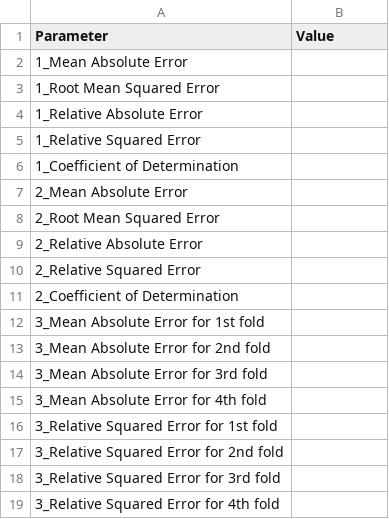
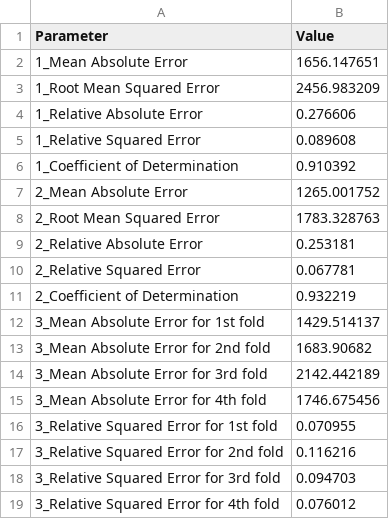
Before and after one commit to AlexisDrch/Data-Visualization, a CSV file: HW3-adurocher3/Q5/results.csv, drawn as a sheet.

```diff
--- a/HW3-adurocher3/Q5/results.csv
+++ b/HW3-adurocher3/Q5/results.csv
@@ -1,19 +1,19 @@
 Parameter, Value
-1_Mean Absolute Error,
-1_Root Mean Squared Error,
-1_Relative Absolute Error,
-1_Relative Squared Error,
-1_Coefficient of Determination,
-2_Mean Absolute Error,
-2_Root Mean Squared Error,
-2_Relative Absolute Error,
-2_Relative Squared Error,
-2_Coefficient of Determination,
-3_Mean Absolute Error for 1st fold,
-3_Mean Absolute Error for 2nd fold,
-3_Mean Absolute Error for 3rd fold,
-3_Mean Absolute Error for 4th fold,
-3_Relative Squared Error for 1st fold,
-3_Relative Squared Error for 2nd fold,
-3_Relative Squared Error for 3rd fold,
-3_Relative Squared Error for 4th fold,
+1_Mean Absolute Error, 1656.147651
+1_Root Mean Squared Error, 2456.983209
+1_Relative Absolute Error, 0.276606
+1_Relative Squared Error, 0.089608
+1_Coefficient of Determination, 0.910392
+2_Mean Absolute Error, 1265.001752
+2_Root Mean Squared Error, 1783.328763
+2_Relative Absolute Error, 0.253181
+2_Relative Squared Error, 0.067781
+2_Coefficient of Determination, 0.932219
+3_Mean Absolute Error for 1st fold, 1429.514137
+3_Mean Absolute Error for 2nd fold, 1683.90682
+3_Mean Absolute Error for 3rd fold, 2142.442189
+3_Mean Absolute Error for 4th fold, 1746.675456
+3_Relative Squared Error for 1st fold, 0.070955
+3_Relative Squared Error for 2nd fold, 0.116216
+3_Relative Squared Error for 3rd fold, 0.094703
+3_Relative Squared Error for 4th fold, 0.076012
```
Also changed, not shown: 11 other files.
